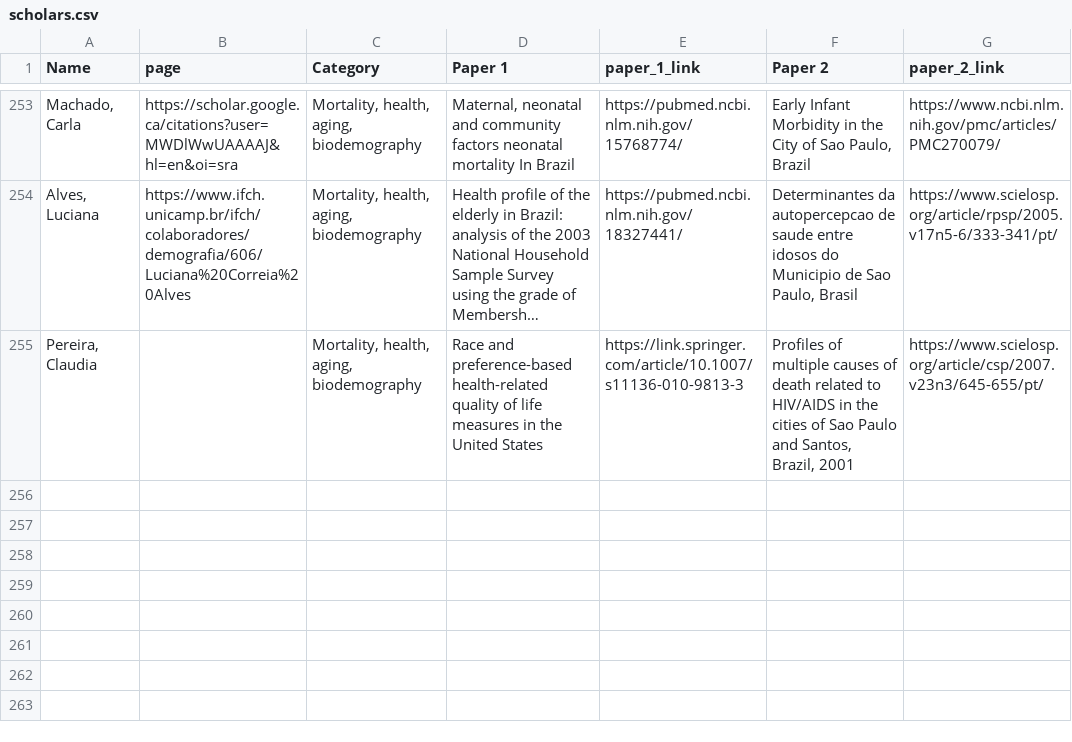
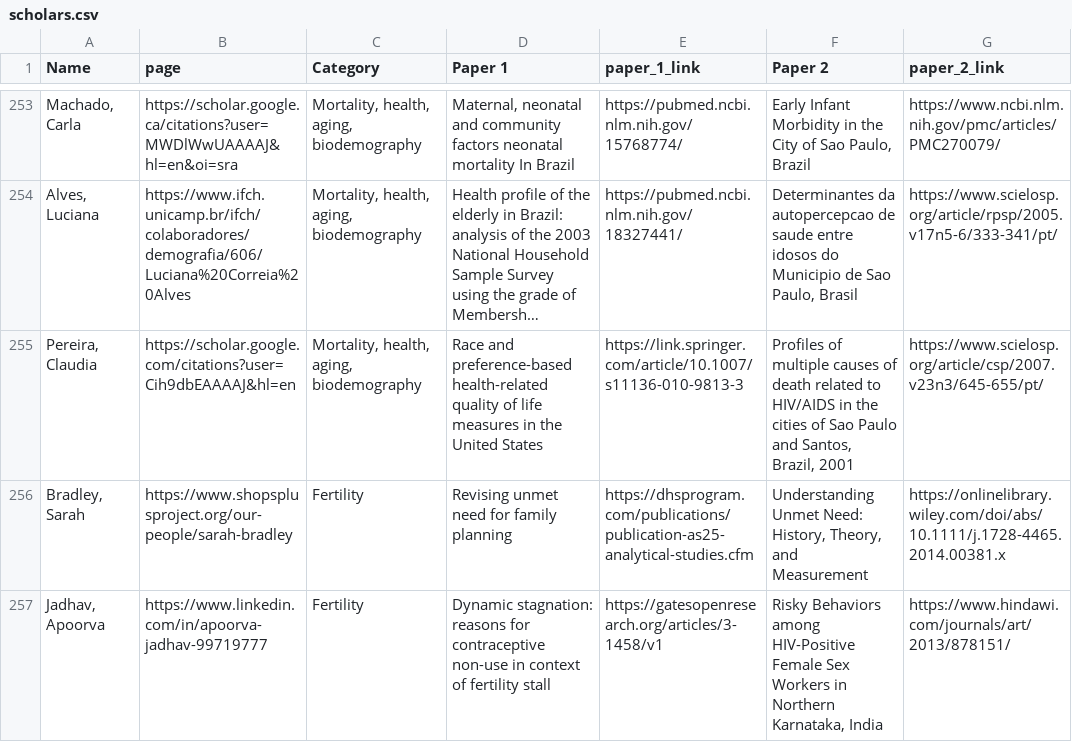
Before and after one commit to MJAlexander/blogdown-website, a CSV file: content/women_scholars/scholars.csv, drawn as a sheet; only a part is shown, gaps mark what is left out; long unchanged cells end in …; the diff names each change by its address in the sheet, - before the commit and + after, or states it on an @@ line.

```diff
--- a/content/women_scholars/scholars.csv
+++ b/content/women_scholars/scholars.csv
-B255 (page): (empty)
+B255 (page): https://scholar.google.com/citations?user=Cih9dbEAAAAJ&hl=en
+row 256: Bradley, Sarah | https://www.shopsplusproject.org/our-people/sarah-bradley | Fertility | Revising unmet need for family planning | https://dhsprogram.com/publications/publication-as25-analytical-studies.cfm | Understanding Unmet Need: History, Theory, and Measurement | https://onlinelibrary.wiley.com/doi/abs/10.1111/j.1728-4465.2014.00381.x
+row 257: Jadhav, Apoorva | https://www.linkedin.com/in/apoorva-jadhav-99719777 | Fertility | Dynamic stagnation: reasons for contraceptive non-use in context of fertility stall | https://gatesopenresearch.org/articles/3-1458/v1 | Risky Behaviors among HIV-Positive Female Sex Workers in Northern Karnataka, India | https://www.hindawi.com/journals/art/2013/878151/
```
Also changed, not shown: 2 other files.
